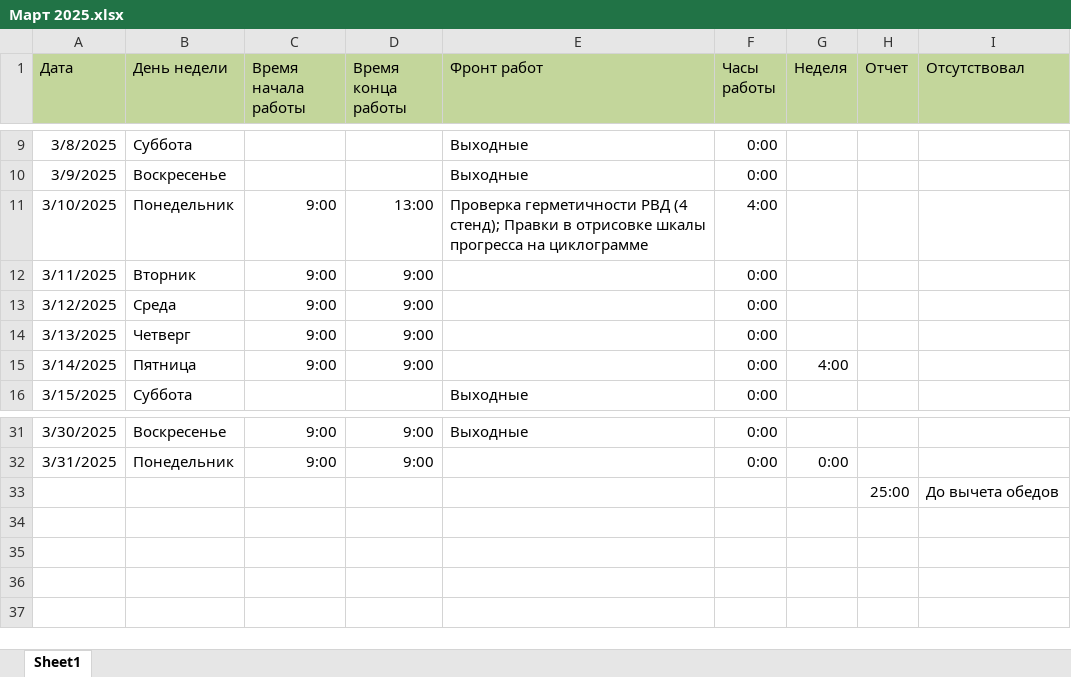
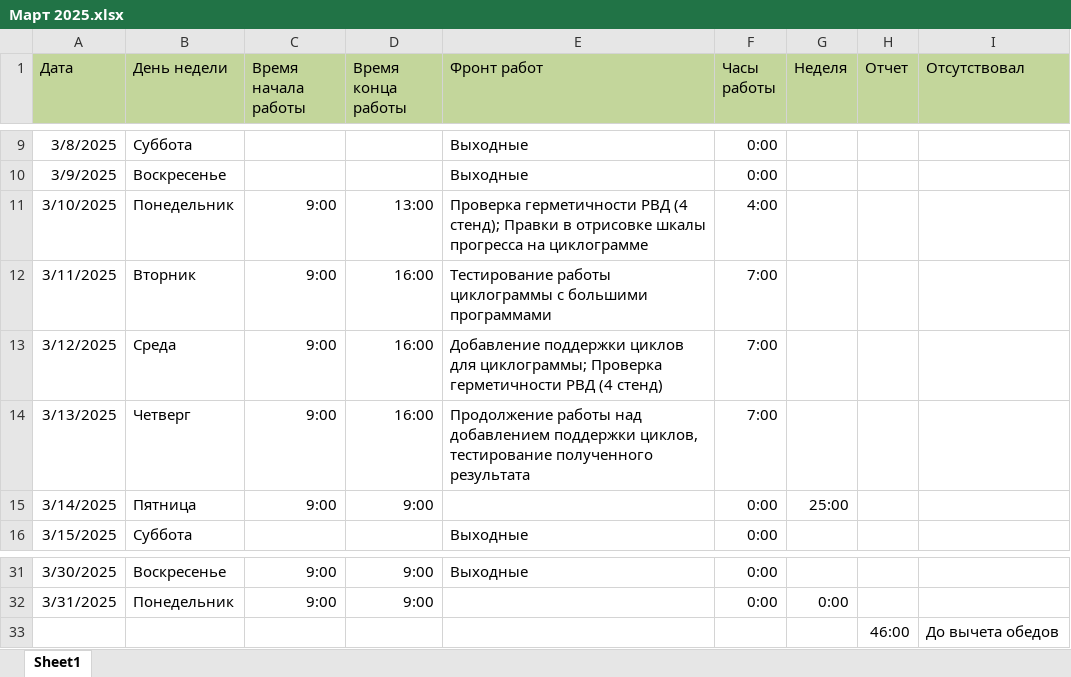
Before and after one commit to SergAub/-, an Excel workbook: Март 2025.xlsx, sheet Sheet1, drawn as a sheet; only a part is shown, gaps mark what is left out; values as stored, in another font and other column widths than the file's, no borders; the diff names each change by its address in the sheet, - before the commit and + after, or states it on an @@ line.

Commit message:
Еще один день

```diff
--- a/Март 2025.xlsx (sheet Sheet1)
+++ b/Март 2025.xlsx (sheet Sheet1)
-D12:D14 (Время конца работы): 9:00
+D12:D14 (Время конца работы): 16:00
-E12 (Фронт работ): (empty)
+E12 (Фронт работ): Тестирование работы циклограммы с большими программами
-F12:F14 (Часы работы): 0:00
+F12:F14 (Часы работы): 7:00
-E13 (Фронт работ): (empty)
+E13 (Фронт работ): Добавление поддержки циклов для циклограммы; Проверка герметичности РВД (4 стенд)
-E14 (Фронт работ): (empty)
+E14 (Фронт работ): Продолжение работы над добавлением поддержки циклов, тестирование полученного результата
-G15 (Неделя): 4:00
+G15 (Неделя): 25:00
-H33 (Отчет): 25:00
+H33 (Отчет): 46:00
```
